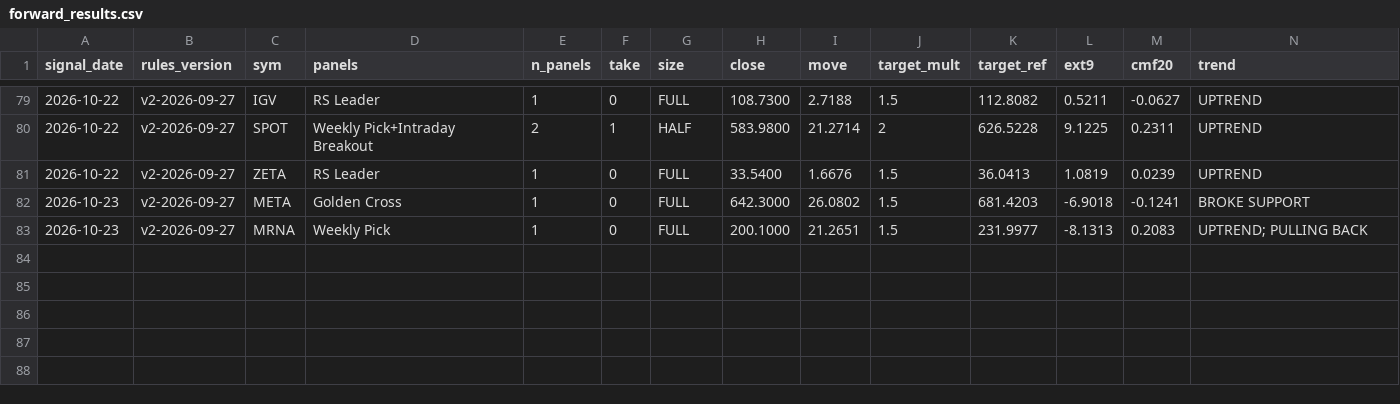
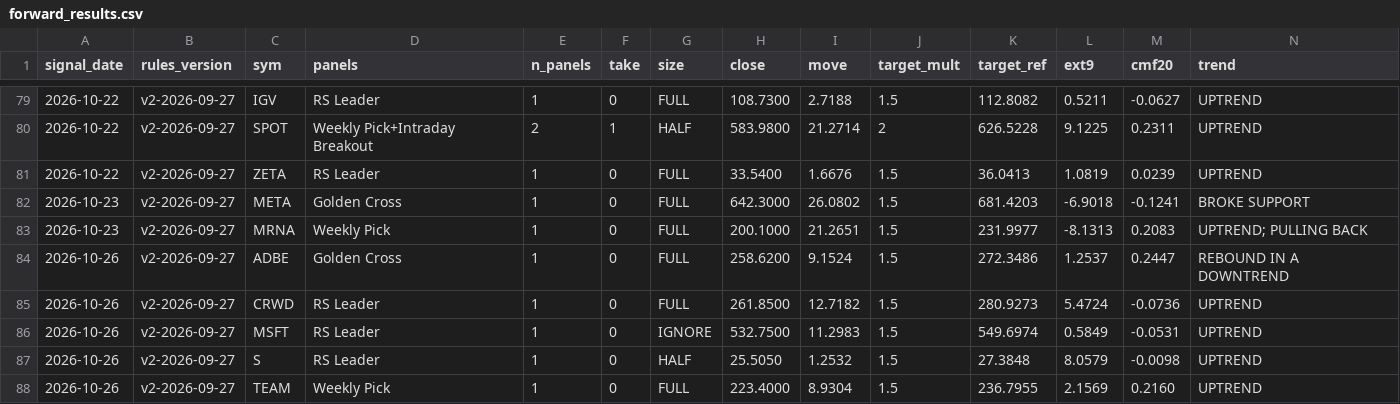
Before and after one commit to Moopheus1/Basket-Command-Centre-3, a CSV file: docs/forward_results.csv, drawn as a sheet; only a part is shown, gaps mark what is left out; rows hold the shown columns only; the diff names each change by its address in the sheet, - before the commit and + after, or states it on an @@ line.

```diff
--- a/docs/forward_results.csv
+++ b/docs/forward_results.csv
+row 84: 2026-10-26 | v2-2026-09-27 | ADBE | Golden Cross | 1 | 0 | FULL | 258.6200 | 9.1524 | 1.5 | 272.3486 | 1.2537 | 0.2447 | REBOUND IN A DOWNTREND
+row 85: 2026-10-26 | v2-2026-09-27 | CRWD | RS Leader | 1 | 0 | FULL | 261.8500 | 12.7182 | 1.5 | 280.9273 | 5.4724 | -0.0736 | UPTREND
+row 86: 2026-10-26 | v2-2026-09-27 | MSFT | RS Leader | 1 | 0 | IGNORE | 532.7500 | 11.2983 | 1.5 | 549.6974 | 0.5849 | -0.0531 | UPTREND
+row 87: 2026-10-26 | v2-2026-09-27 | S | RS Leader | 1 | 0 | HALF | 25.5050 | 1.2532 | 1.5 | 27.3848 | 8.0579 | -0.0098 | UPTREND
+row 88: 2026-10-26 | v2-2026-09-27 | TEAM | Weekly Pick | 1 | 0 | FULL | 223.4000 | 8.9304 | 1.5 | 236.7955 | 2.1569 | 0.2160 | UPTREND
```
Also changed, not shown: docs/forward_log.csv, 1 other file.
